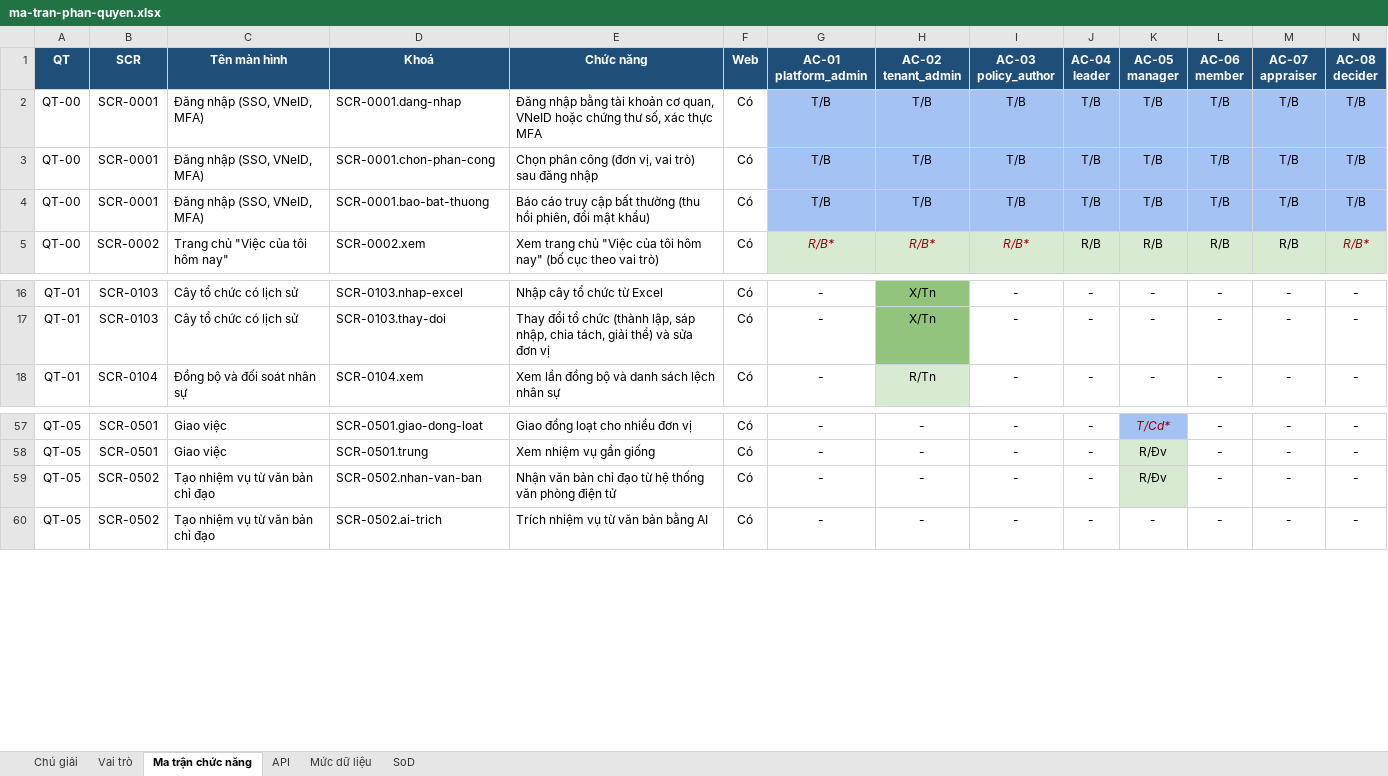
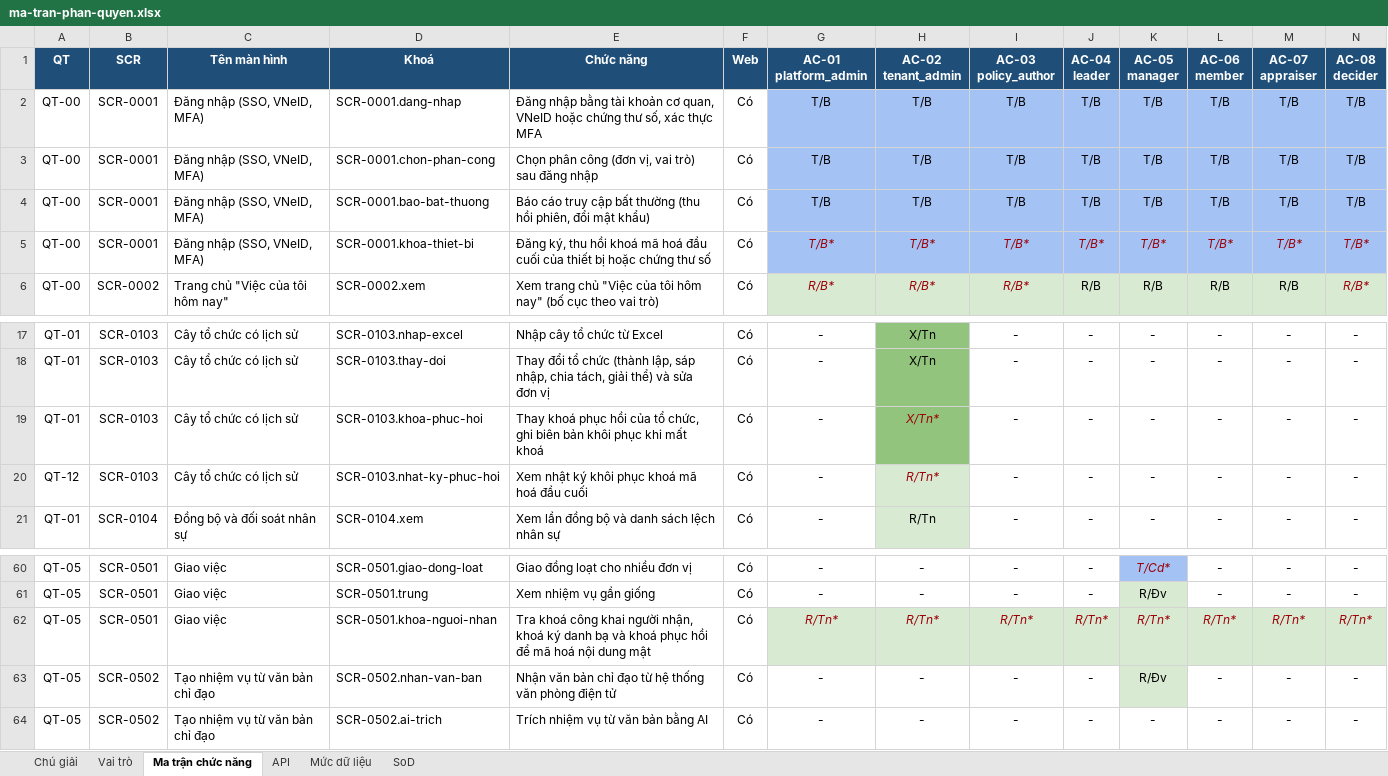
Before and after one commit to caprocute/mission-web, an Excel workbook: docs/phan-quyen/ma-tran-phan-quyen.xlsx, sheet Ma trận chức năng, drawn as a sheet; only a part is shown, gaps mark what is left out; values as stored, in another font and other column widths than the file's, no borders; rows hold the shown columns only; the diff names each change by its address in the sheet, - before the commit and + after, or states it on an @@ line.

```diff
--- a/docs/phan-quyen/ma-tran-phan-quyen.xlsx (sheet Ma trận chức năng)
+++ b/docs/phan-quyen/ma-tran-phan-quyen.xlsx (sheet Ma trận chức năng)
+row 5: QT-00 | SCR-0001 | Đăng nhập (SSO, VNeID, MFA) | SCR-0001.khoa-thiet-bi | Đăng ký, thu hồi khoá mã hoá đầu cuối của thiết bị hoặc chứng thư số | Có | T/B* | T/B* | T/B* | T/B* | T/B* | T/B* | T/B* | T/B*
+row 19: QT-01 | SCR-0103 | Cây tổ chức có lịch sử | SCR-0103.khoa-phuc-hoi | Thay khoá phục hồi của tổ chức, ghi biên bản khôi phục khi mất khoá | Có | - | X/Tn* | - | - | - | - | - | -
+row 20: QT-12 | SCR-0103 | Cây tổ chức có lịch sử | SCR-0103.nhat-ky-phuc-hoi | Xem nhật ký khôi phục khoá mã hoá đầu cuối | Có | - | R/Tn* | - | - | - | - | - | -
+row 62: QT-05 | SCR-0501 | Giao việc | SCR-0501.khoa-nguoi-nhan | Tra khoá công khai người nhận, khoá ký danh bạ và khoá phục hồi để mã hoá nội dung mật | Có | R/Tn* | R/Tn* | R/Tn* | R/Tn* | R/Tn* | R/Tn* | R/Tn* | R/Tn*
```
Also changed, not shown: sheet Chú giải, 5 other files.
